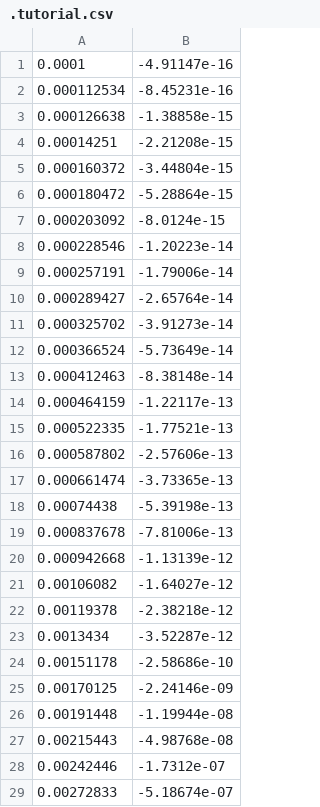
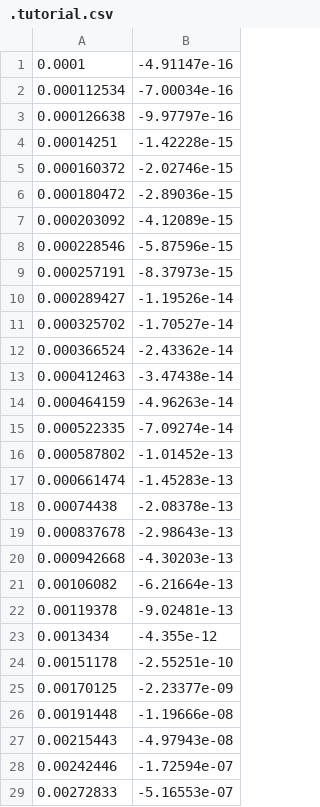
Before and after one commit to QuaCaTeam/quaca, a CSV file: data/.tutorial.csv, drawn as a sheet; only a part is shown; the diff covers the shown part only.

Commit message:
Tutorial files working.

```diff
--- a/data/.tutorial.csv
+++ b/data/.tutorial.csv
@@ -1,29 +1,29 @@
 0.0001,-4.91147e-16
-0.000112534,-8.45231e-16
-0.000126638,-1.38858e-15
-0.00014251,-2.21208e-15
-0.000160372,-3.44804e-15
-0.000180472,-5.28864e-15
-0.000203092,-8.0124e-15
-0.000228546,-1.20223e-14
-0.000257191,-1.79006e-14
-0.000289427,-2.65764e-14
-0.000325702,-3.91273e-14
-0.000366524,-5.73649e-14
-0.000412463,-8.38148e-14
-0.000464159,-1.22117e-13
-0.000522335,-1.77521e-13
-0.000587802,-2.57606e-13
-0.000661474,-3.73365e-13
-0.00074438,-5.39198e-13
-0.000837678,-7.81006e-13
-0.000942668,-1.13139e-12
-0.00106082,-1.64027e-12
-0.00119378,-2.38218e-12
-0.0013434,-3.52287e-12
-0.00151178,-2.58686e-10
-0.00170125,-2.24146e-09
-0.00191448,-1.19944e-08
-0.00215443,-4.98768e-08
-0.00242446,-1.7312e-07
-0.00272833,-5.18674e-07
+0.000112534,-7.00034e-16
+0.000126638,-9.97797e-16
+0.00014251,-1.42228e-15
+0.000160372,-2.02746e-15
+0.000180472,-2.89036e-15
+0.000203092,-4.12089e-15
+0.000228546,-5.87596e-15
+0.000257191,-8.37973e-15
+0.000289427,-1.19526e-14
+0.000325702,-1.70527e-14
+0.000366524,-2.43362e-14
+0.000412463,-3.47438e-14
+0.000464159,-4.96263e-14
+0.000522335,-7.09274e-14
+0.000587802,-1.01452e-13
+0.000661474,-1.45283e-13
+0.00074438,-2.08378e-13
+0.000837678,-2.98643e-13
+0.000942668,-4.30203e-13
+0.00106082,-6.21664e-13
+0.00119378,-9.02481e-13
+0.0013434,-4.355e-12
+0.00151178,-2.55251e-10
+0.00170125,-2.23377e-09
+0.00191448,-1.19666e-08
+0.00215443,-4.97943e-08
+0.00242446,-1.72594e-07
+0.00272833,-5.16553e-07
```
Also changed, not shown: 11 edited cells elsewhere in this file, 1 other file.
